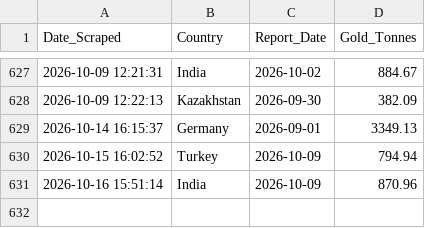
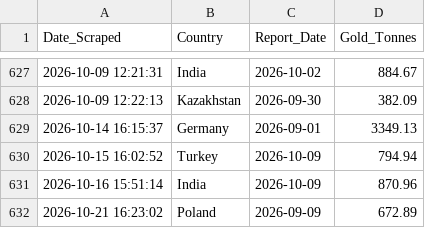
Before and after one commit to Borissapo/WGCReserves, a CSV file: data/gold_history.csv, drawn as a sheet; only a part is shown, gaps mark what is left out; the diff names each change by its address in the sheet, - before the commit and + after, or states it on an @@ line.

```diff
--- a/data/gold_history.csv
+++ b/data/gold_history.csv
+row 632: 2026-10-21 16:23:02 | Poland | 2026-09-09 | 672.89
```
Also changed, not shown: 1 other file.
